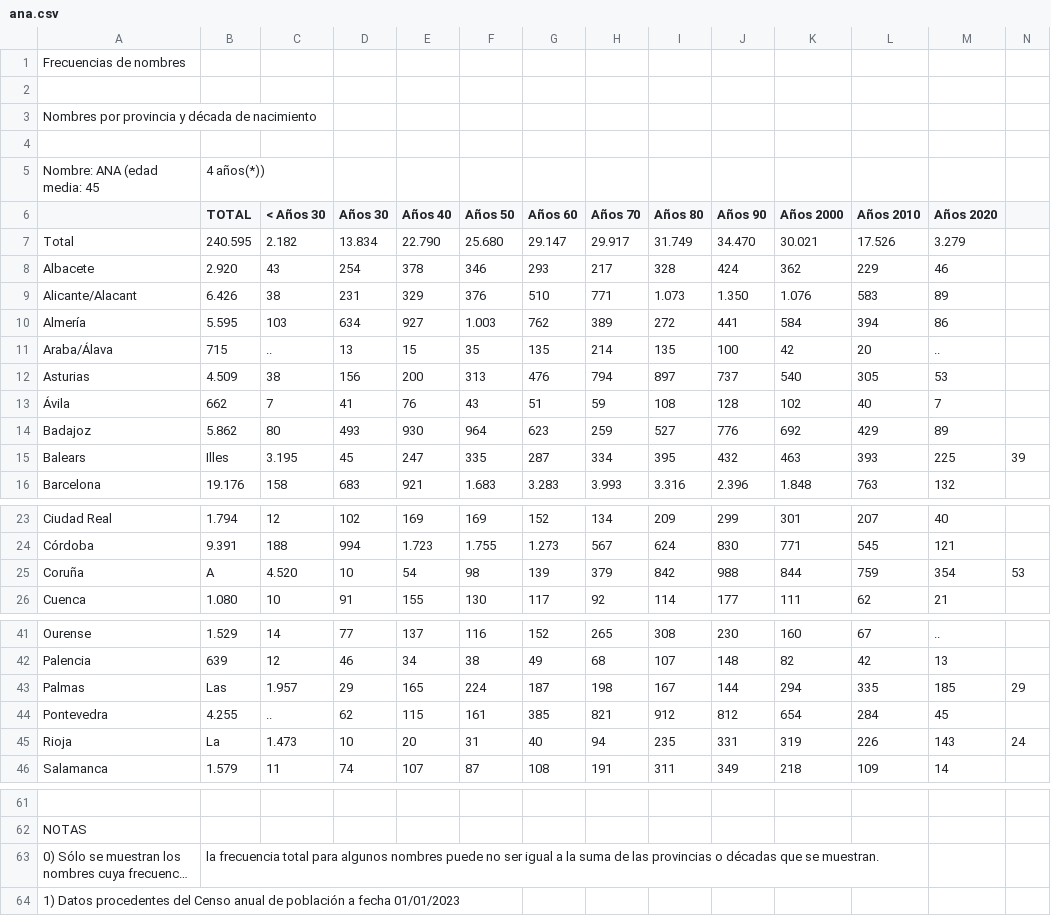
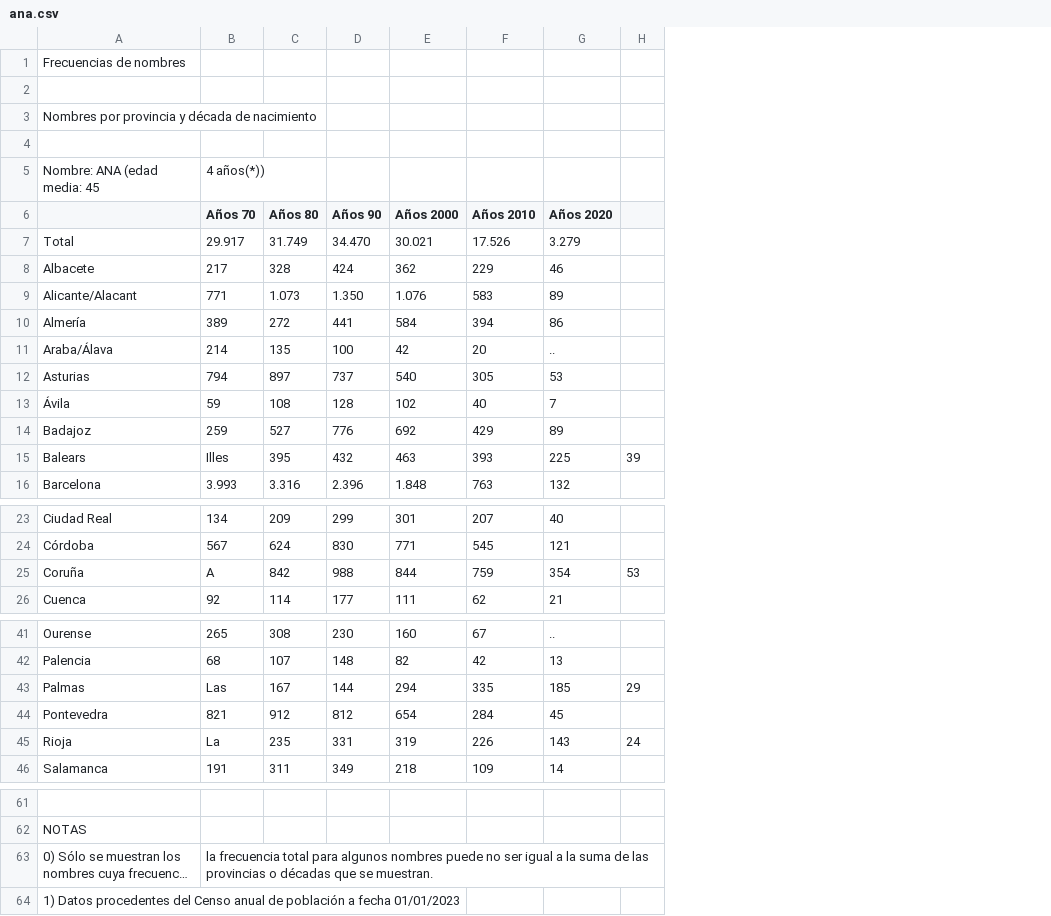
Before and after one commit to blancavg/candy-names-impact, a CSV file: data/raw/ana.csv, drawn as a sheet; only a part is shown, gaps mark what is left out; long unchanged cells end in …; removed rows and columns are numbered as before the commit, all else as after; the diff names each change by its address in the sheet, - before the commit and + after, or states it on an @@ line.

```diff
--- a/data/raw/ana.csv
+++ b/data/raw/ana.csv
-column B (TOTAL), row 5: 4 años(*)); rows 7-16: 240.595 | 2.920 | 6.426 | 5.595 | 715 | 4.509 | 662 | 5.862 | Illes | 19.176; rows 23-26: 1.794 | 9.391 | A | 1.080; rows 41-46: 1.529 | 639 | Las | 4.255 | La | 1.579; row 63: la frecuencia total para algunos nombres puede no ser igual a la suma de las provincias o décadas que se muestran.
-column C (< Años 30), rows 7-16: 2.182 | 43 | 38 | 103 | .. | 38 | 7 | 80 | 3.195 | 158; rows 23-26: 12 | 188 | 4.520 | 10; rows 41-46: 14 | 12 | 1.957 | .. | 1.473 | 11
-column D (Años 30), rows 7-16: 13.834 | 254 | 231 | 634 | 13 | 156 | 41 | 493 | 45 | 683; rows 23-26: 102 | 994 | 10 | 91; rows 41-46: 77 | 46 | 29 | 62 | 10 | 74
-column E (Años 40), rows 7-16: 22.790 | 378 | 329 | 927 | 15 | 200 | 76 | 930 | 247 | 921; rows 23-26: 169 | 1.723 | 54 | 155; rows 41-46: 137 | 34 | 165 | 115 | 20 | 107
-column F (Años 50), rows 7-16: 25.680 | 346 | 376 | 1.003 | 35 | 313 | 43 | 964 | 335 | 1.683; rows 23-26: 169 | 1.755 | 98 | 130; rows 41-46: 116 | 38 | 224 | 161 | 31 | 87
-column G (Años 60), rows 7-16: 29.147 | 293 | 510 | 762 | 135 | 476 | 51 | 623 | 287 | 3.283; rows 23-26: 152 | 1.273 | 139 | 117; rows 41-46: 152 | 49 | 187 | 385 | 40 | 108
-B5 (Años 70): (empty)
+B5 (Años 70): 4 años(*))
-B15 (Años 70): 334
+B15 (Años 70): Illes
-B25 (Años 70): 379
+B25 (Años 70): A
-B43 (Años 70): 198
+B43 (Años 70): Las
-B45 (Años 70): 94
+B45 (Años 70): La
-B63 (Años 70): (empty)
+B63 (Años 70): la frecuencia total para algunos nombres puede no ser igual a la suma de las provincias o décadas que se muestran.
```
Also changed, not shown: data/raw/maria.csv, data/raw/patricia.csv, 9 other files.
